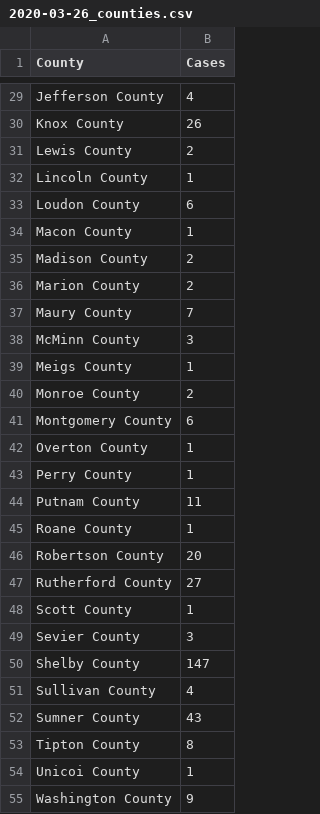
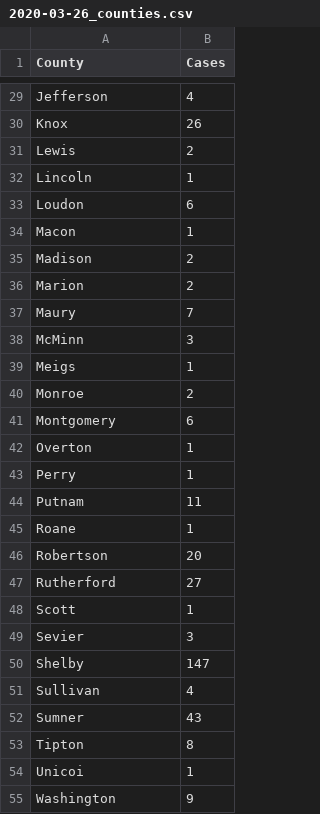
Before and after one commit to clayfranklin/Coronavirus, a CSV file: Covid_predictions/TN/Resources/2020-03-26_counties.csv, drawn as a sheet; only a part is shown, gaps mark what is left out; the diff covers the shown part only; the diff names each change by its address in the sheet, - before the commit and + after, or states it on an @@ line.

```diff
--- a/Covid_predictions/TN/Resources/2020-03-26_counties.csv
+++ b/Covid_predictions/TN/Resources/2020-03-26_counties.csv
-A29 (County): Jefferson County
+A29 (County): Jefferson
-A30 (County): Knox County
+A30 (County): Knox
-A31 (County): Lewis County
+A31 (County): Lewis
-A32 (County): Lincoln County
+A32 (County): Lincoln
-A33 (County): Loudon County
+A33 (County): Loudon
-A34 (County): Macon County
+A34 (County): Macon
-A35 (County): Madison County
+A35 (County): Madison
-A36 (County): Marion County
+A36 (County): Marion
-A37 (County): Maury County
+A37 (County): Maury
-A38 (County): McMinn County
+A38 (County): McMinn
-A39 (County): Meigs County
+A39 (County): Meigs
-A40 (County): Monroe County
+A40 (County): Monroe
-A41 (County): Montgomery County
+A41 (County): Montgomery
-A42 (County): Overton County
+A42 (County): Overton
-A43 (County): Perry County
+A43 (County): Perry
-A44 (County): Putnam County
+A44 (County): Putnam
-A45 (County): Roane County
+A45 (County): Roane
-A46 (County): Robertson County
+A46 (County): Robertson
-A47 (County): Rutherford County
+A47 (County): Rutherford
-A48 (County): Scott County
+A48 (County): Scott
-A49 (County): Sevier County
+A49 (County): Sevier
-A50 (County): Shelby County
+A50 (County): Shelby
-A51 (County): Sullivan County
+A51 (County): Sullivan
-A52 (County): Sumner County
+A52 (County): Sumner
-A53 (County): Tipton County
+A53 (County): Tipton
-A54 (County): Unicoi County
+A54 (County): Unicoi
-A55 (County): Washington County
+A55 (County): Washington
```
Also changed, not shown: 1 removed row and 30 edited cells elsewhere in this file, 6 other files.
